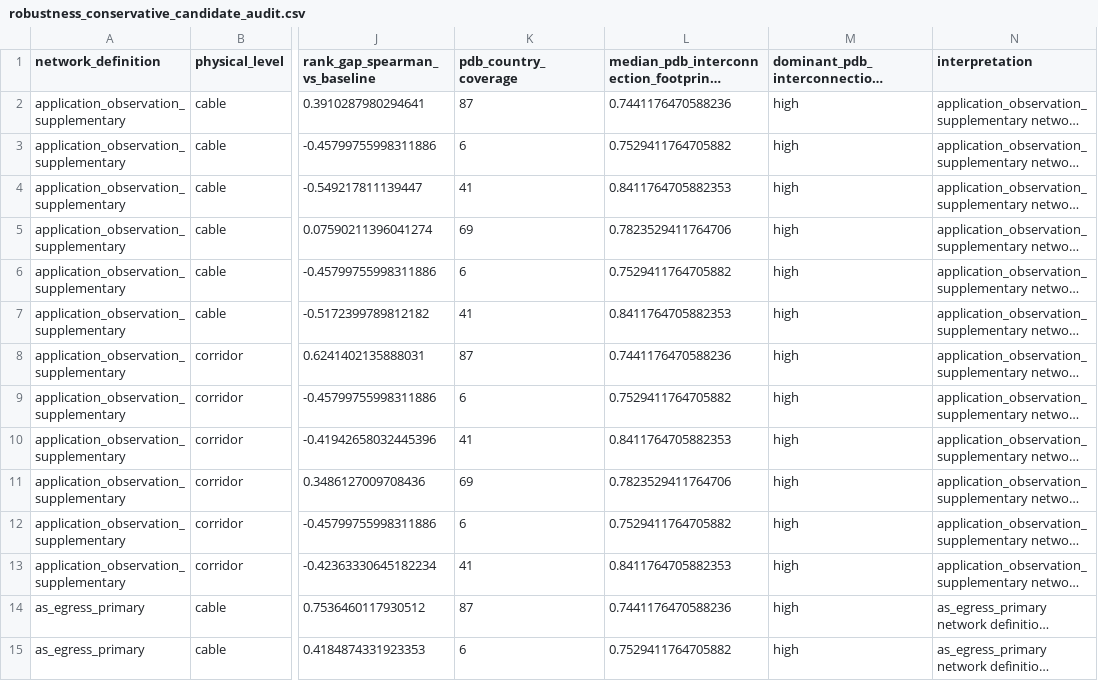
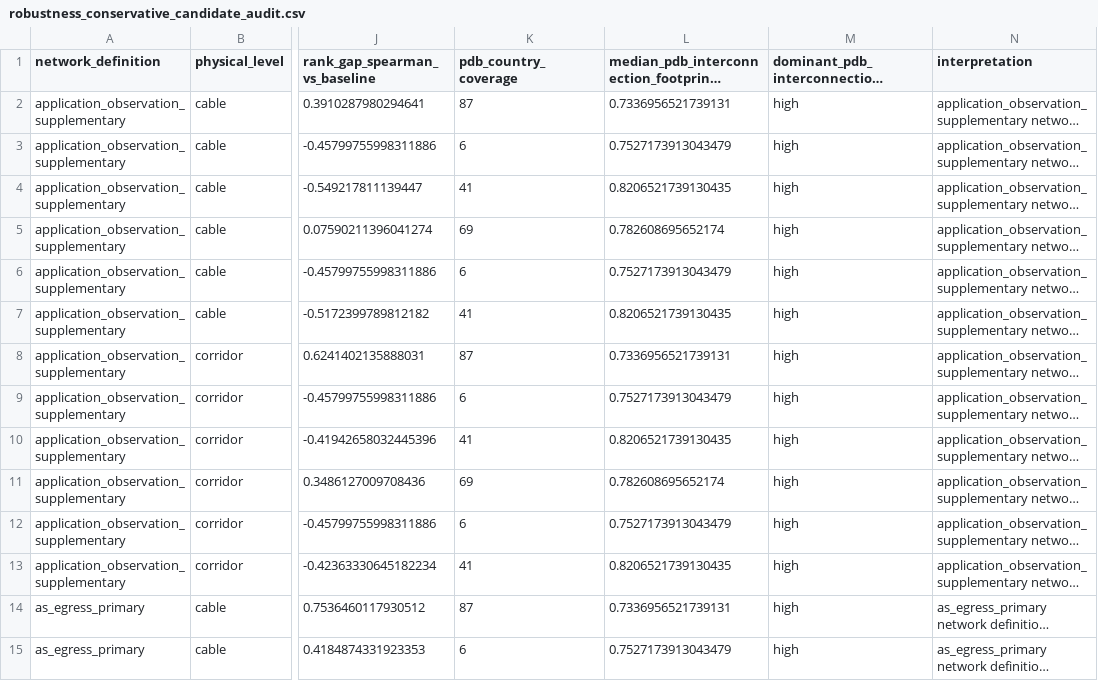
Before and after one commit to OrzZsyDalao/my, a CSV file: output/result/robustness_conservative_candidate_audit.csv, drawn as a sheet; only a part is shown, gaps mark what is left out; long unchanged cells end in …; the diff covers the shown part only; the diff names each change by its address in the sheet, - before the commit and + after, or states it on an @@ line.

```diff
--- a/output/result/robustness_conservative_candidate_audit.csv
+++ b/output/result/robustness_conservative_candidate_audit.csv
-L2: 0.7441176470588236
+L2: 0.7336956521739131
-L3: 0.7529411764705882
+L3: 0.7527173913043479
-L4: 0.8411764705882353
+L4: 0.8206521739130435
-L5: 0.7823529411764706
+L5: 0.782608695652174
-L6: 0.7529411764705882
+L6: 0.7527173913043479
-L7: 0.8411764705882353
+L7: 0.8206521739130435
-L8: 0.7441176470588236
+L8: 0.7336956521739131
-L9: 0.7529411764705882
+L9: 0.7527173913043479
-L10: 0.8411764705882353
+L10: 0.8206521739130435
-L11: 0.7823529411764706
+L11: 0.782608695652174
-L12: 0.7529411764705882
+L12: 0.7527173913043479
-L13: 0.8411764705882353
+L13: 0.8206521739130435
-L14: 0.7441176470588236
+L14: 0.7336956521739131
-L15: 0.7529411764705882
+L15: 0.7527173913043479
```
Also changed, not shown: 106 edited cells elsewhere in this file, output/result/country_root_cable_dependency_hybrid.csv, output/result/peeringdb_footprint_mismatch_summary.csv, 6 other files.
